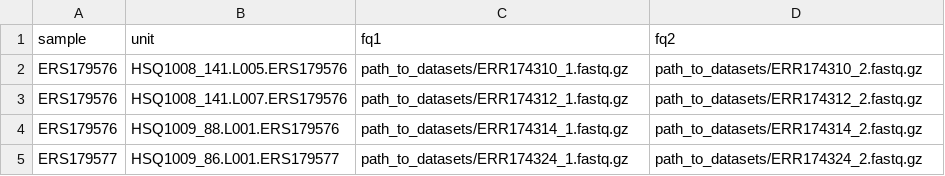
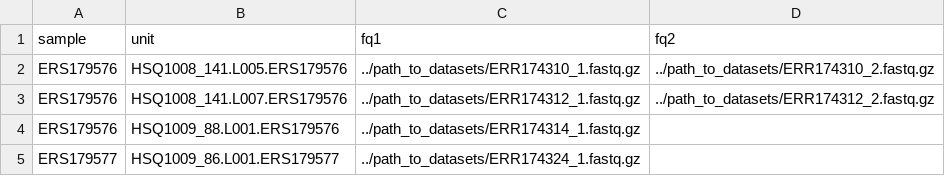
Before and after one commit to solida-core/dima, a TSV file: units.tsv, drawn as a sheet.

Commit message:
sm 5.10; units with fastq relative paths

```diff
--- a/units.tsv
+++ b/units.tsv
@@ -1,5 +1,5 @@
 sample	unit	fq1	fq2
-ERS179576	HSQ1008_141.L005.ERS179576	path_to_datasets/ERR174310_1.fastq.gz	path_to_datasets/ERR174310_2.fastq.gz
-ERS179576	HSQ1008_141.L007.ERS179576	path_to_datasets/ERR174312_1.fastq.gz	path_to_datasets/ERR174312_2.fastq.gz
-ERS179576	HSQ1009_88.L001.ERS179576	path_to_datasets/ERR174314_1.fastq.gz	path_to_datasets/ERR174314_2.fastq.gz
-ERS179577	HSQ1009_86.L001.ERS179577	path_to_datasets/ERR174324_1.fastq.gz	path_to_datasets/ERR174324_2.fastq.gz
+ERS179576	HSQ1008_141.L005.ERS179576	../path_to_datasets/ERR174310_1.fastq.gz	../path_to_datasets/ERR174310_2.fastq.gz
+ERS179576	HSQ1008_141.L007.ERS179576	../path_to_datasets/ERR174312_1.fastq.gz	../path_to_datasets/ERR174312_2.fastq.gz
+ERS179576	HSQ1009_88.L001.ERS179576	../path_to_datasets/ERR174314_1.fastq.gz
+ERS179577	HSQ1009_86.L001.ERS179577	../path_to_datasets/ERR174324_1.fastq.gz
```
Also changed, not shown: 1 other file.
